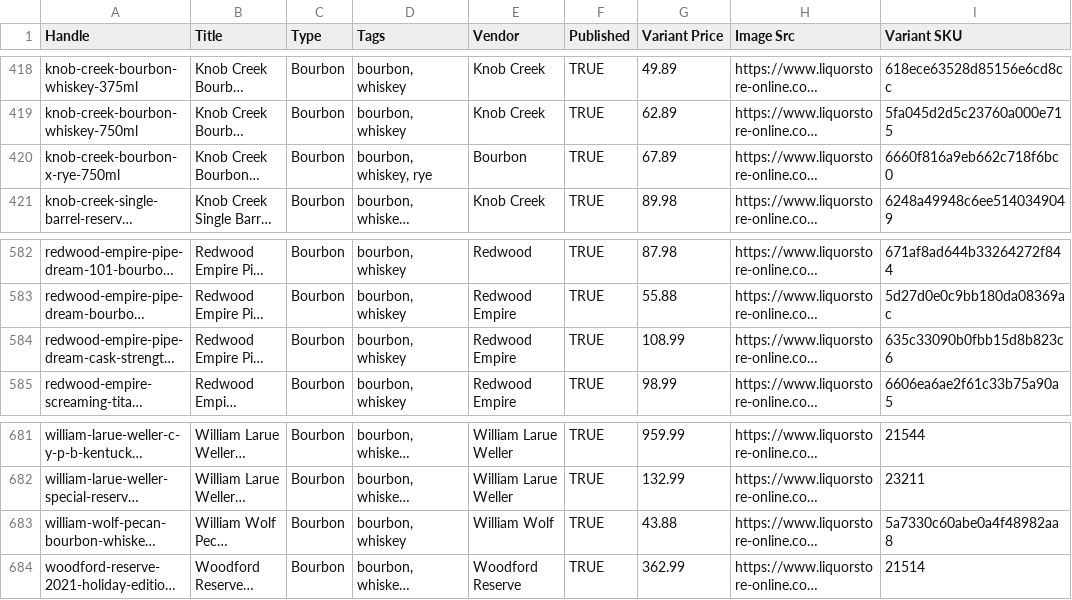
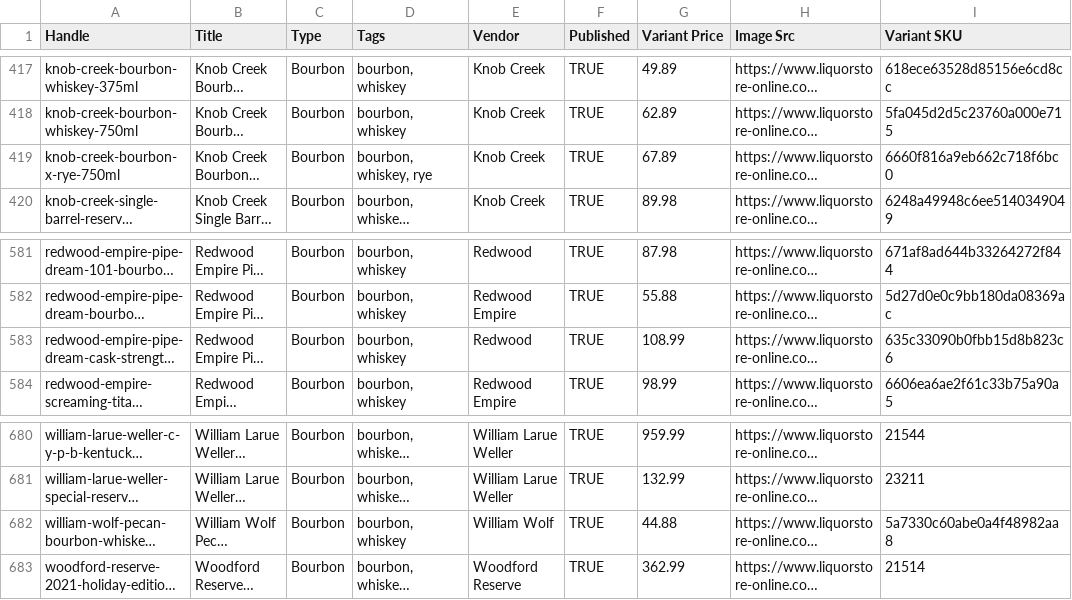
Before and after one commit to Njawnson/bourbon-shopify-sync, a CSV file: output/matrixify_update.csv, drawn as a sheet; only a part is shown, gaps mark what is left out; long unchanged cells end in …; addresses are those after the commit; the diff covers the shown part only; the diff names each change by its address in the sheet, - before the commit and + after, or states it on an @@ line.

```diff
--- a/output/matrixify_update.csv
+++ b/output/matrixify_update.csv
-E419 (Vendor): Bourbon
+E419 (Vendor): Knob Creek
-E583 (Vendor): Redwood Empire
+E583 (Vendor): Redwood
-G682 (Variant Price): 43.88
+G682 (Variant Price): 44.88
```
Also changed, not shown: 2 added rows and 3 removed rows elsewhere in this file.
